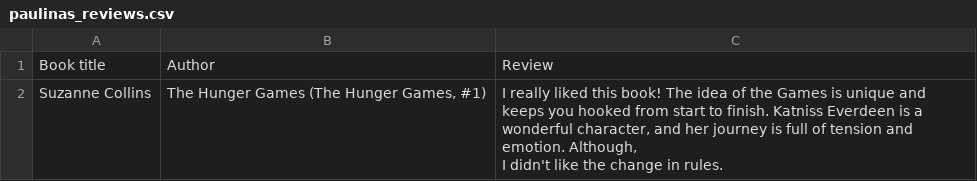
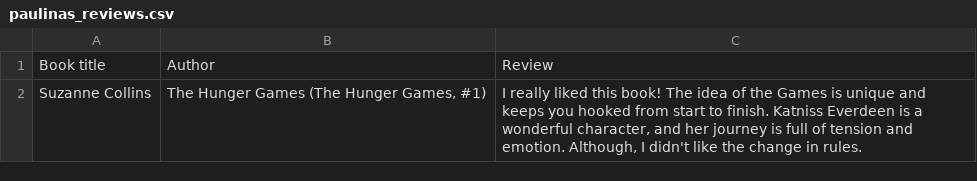
Before and after one commit to paulina444/book-application, a CSV file: reviews/paulinas_reviews.csv, drawn as a sheet.

Commit message:
ah

```diff
--- a/reviews/paulinas_reviews.csv
+++ b/reviews/paulinas_reviews.csv
@@ -1,3 +1,2 @@
 Book title;Author;Review
-Suzanne Collins;The Hunger Games (The Hunger Games, #1);"I really liked this book! The idea of the Games is unique and keeps you hooked from start to finish. Katniss Everdeen is a wonderful character, and her journey is full of tension and emotion. Although,
-I didn't like the change in rules."
+Suzanne Collins;The Hunger Games (The Hunger Games, #1);I really liked this book! The idea of the Games is unique and keeps you hooked from start to finish. Katniss Everdeen is a wonderful character, and her journey is full of tension and emotion. Although, I didn't like the change in rules.
```
